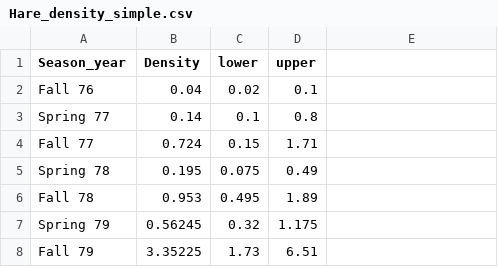
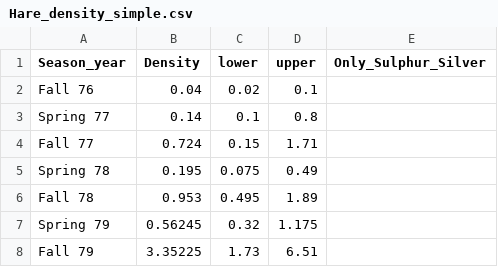
Before and after one commit to jballuffi/HR_PopCycle_SnowshoeHares, a CSV file: data/Hare_density_simple.csv, drawn as a sheet; only a part is shown; the diff names each change by its address in the sheet, - before the commit and + after, or states it on an @@ line.

Commit message:
added 2021-22 hare densities and ran relevant scripts up to script8

```diff
--- a/data/Hare_density_simple.csv
+++ b/data/Hare_density_simple.csv
-E1: (empty)
+E1: Only_Sulphur_Silver
```
Also changed, not shown: data/Hare_density_monthly.csv, 7 other files.
